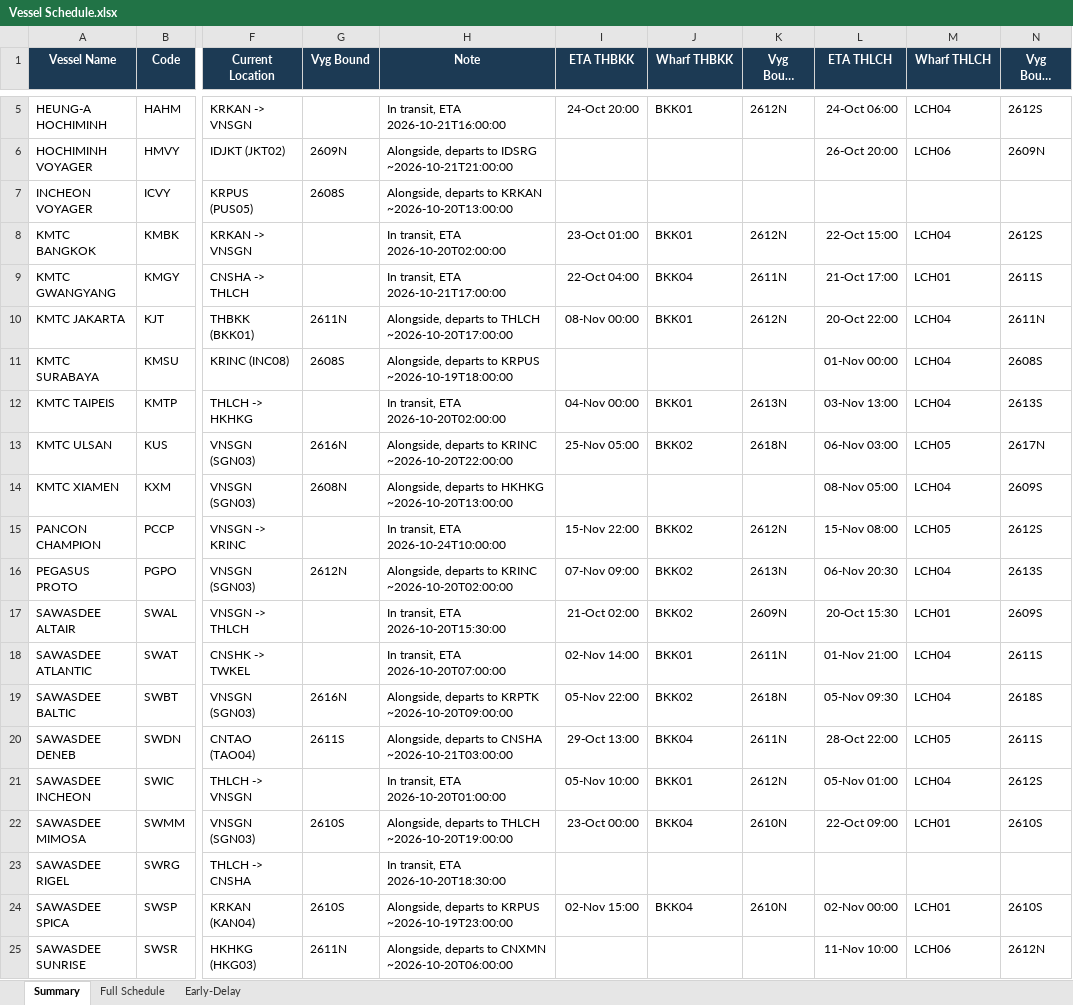
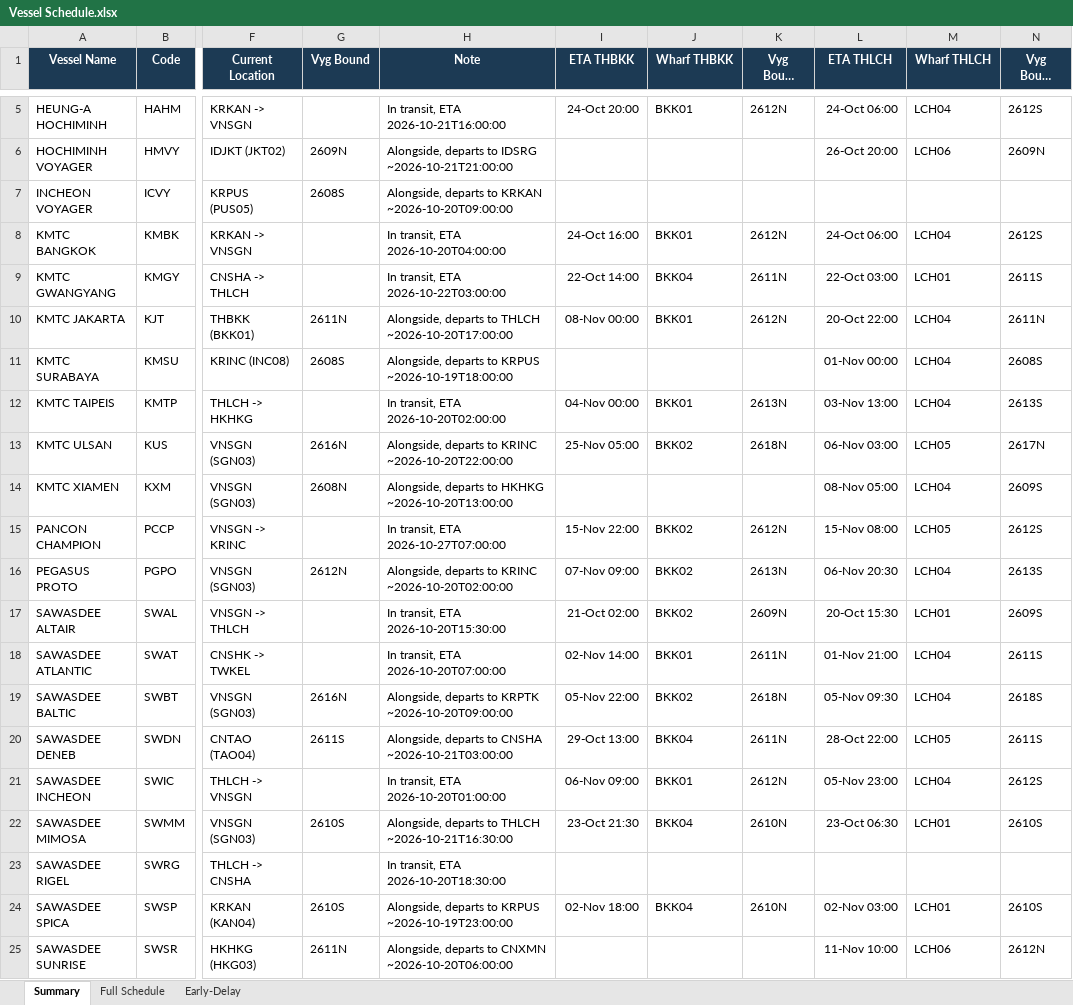
Before and after one commit to sirichai1265/heung-a-sked, an Excel workbook: Vessel Schedule.xlsx, sheet Summary, drawn as a sheet; only a part is shown, gaps mark what is left out; long unchanged cells end in …; values as stored, in another font and other column widths than the file's, no borders; the diff names each change by its address in the sheet, - before the commit and + after, or states it on an @@ line.

```diff
--- a/Vessel Schedule.xlsx (sheet Summary)
+++ b/Vessel Schedule.xlsx (sheet Summary)
-H7 (Note): …to KRKAN ~2026-10-20T13:00:00
+H7 (Note): …to KRKAN ~2026-10-20T09:00:00
-H8 (Note): In transit, ETA 2026-10-20T02:00:00
+H8 (Note): In transit, ETA 2026-10-20T04:00:00
-I8 (ETA THBKK): 23-Oct 01:00
+I8 (ETA THBKK): 24-Oct 16:00
-L8 (ETA THLCH): 22-Oct 15:00
+L8 (ETA THLCH): 24-Oct 06:00
-H9 (Note): In transit, ETA 2026-10-21T17:00:00
+H9 (Note): In transit, ETA 2026-10-22T03:00:00
-I9 (ETA THBKK): 22-Oct 04:00
+I9 (ETA THBKK): 22-Oct 14:00
-L9 (ETA THLCH): 21-Oct 17:00
+L9 (ETA THLCH): 22-Oct 03:00
-H15 (Note): In transit, ETA 2026-10-24T10:00:00
+H15 (Note): In transit, ETA 2026-10-27T07:00:00
-I21 (ETA THBKK): 05-Nov 10:00
+I21 (ETA THBKK): 06-Nov 09:00
-L21 (ETA THLCH): 05-Nov 01:00
+L21 (ETA THLCH): 05-Nov 23:00
-H22 (Note): …to THLCH ~2026-10-20T19:00:00
+H22 (Note): …to THLCH ~2026-10-21T16:30:00
-I22 (ETA THBKK): 23-Oct 00:00
+I22 (ETA THBKK): 23-Oct 21:30
-L22 (ETA THLCH): 22-Oct 09:00
+L22 (ETA THLCH): 23-Oct 06:30
-I24 (ETA THBKK): 02-Nov 15:00
+I24 (ETA THBKK): 02-Nov 18:00
-L24 (ETA THLCH): 02-Nov 00:00
+L24 (ETA THLCH): 02-Nov 03:00
```
Also changed, not shown: sheet Early-Delay, sheet Full Schedule, sked_current.xlsx, 4 other files.
